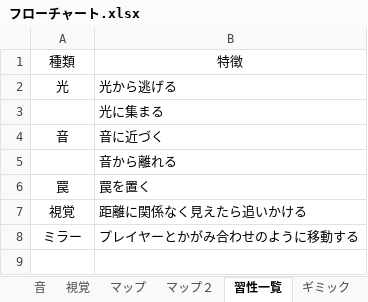
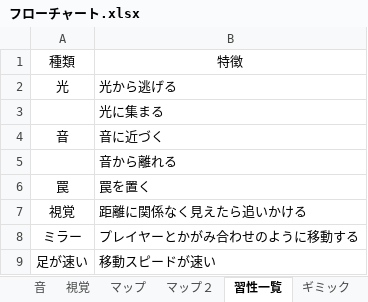
Before and after one commit to 2023Game/07Nakamoto, an Excel workbook: 2年生 後期 ゲーム制作/資料/フローチャート.xlsx, sheet 習性一覧, drawn as a sheet; values as stored, in another font and other column widths than the file's, no borders; table styles not drawn; the diff names each change by its address in the sheet, - before the commit and + after, or states it on an @@ line.

```diff
--- a/2年生 後期 ゲーム制作/資料/フローチャート.xlsx (sheet 習性一覧)
+++ b/2年生 後期 ゲーム制作/資料/フローチャート.xlsx (sheet 習性一覧)
+row 9: 足が速い | 移動スピードが速い
```
Also changed, not shown: 14 other files.
